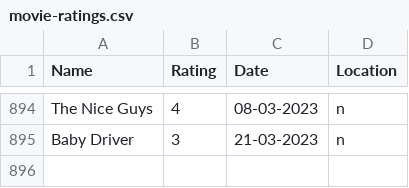
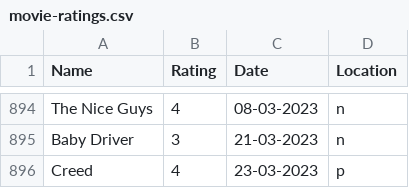
Before and after one commit to rajBar/movies, a CSV file: _data/movie-ratings.csv, drawn as a sheet; only a part is shown, gaps mark what is left out; the diff names each change by its address in the sheet, - before the commit and + after, or states it on an @@ line.

Commit message:
adding Creed to movie list

```diff
--- a/_data/movie-ratings.csv
+++ b/_data/movie-ratings.csv
+row 896: Creed | 4 | 23-03-2023 | p
```
